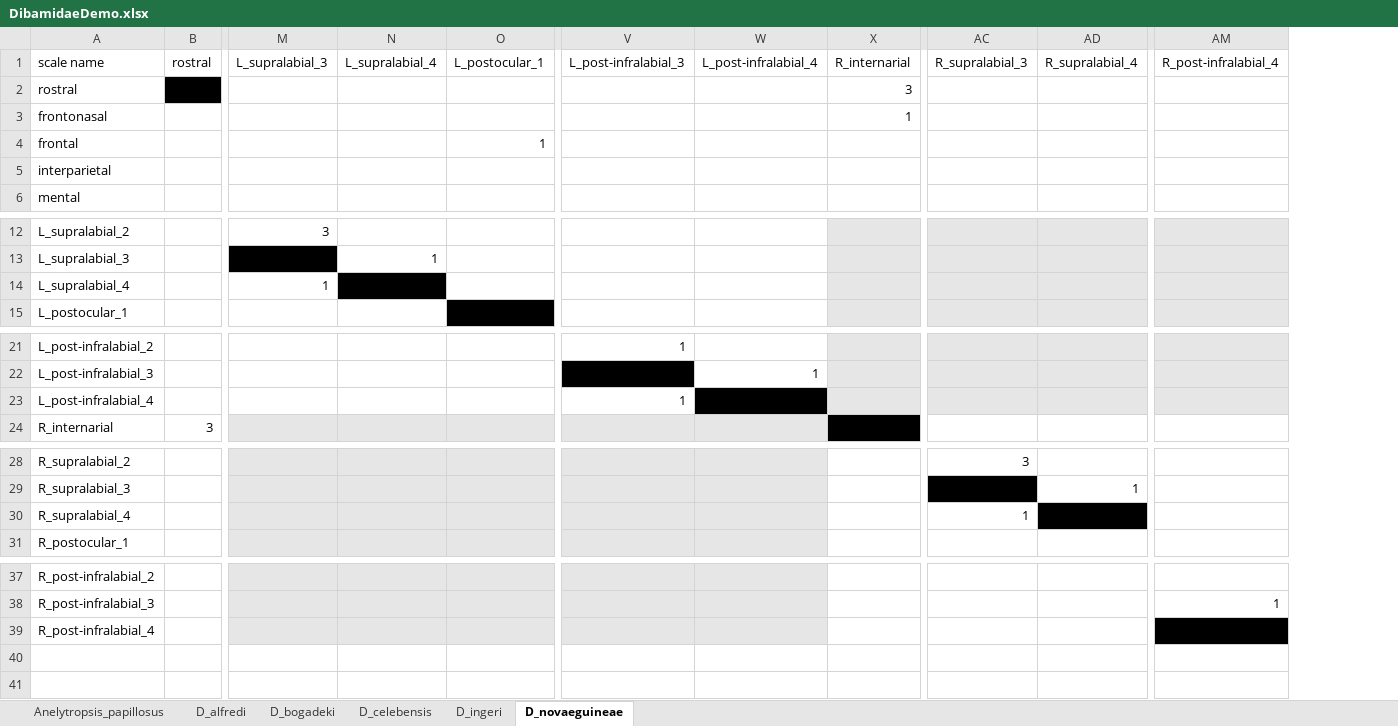
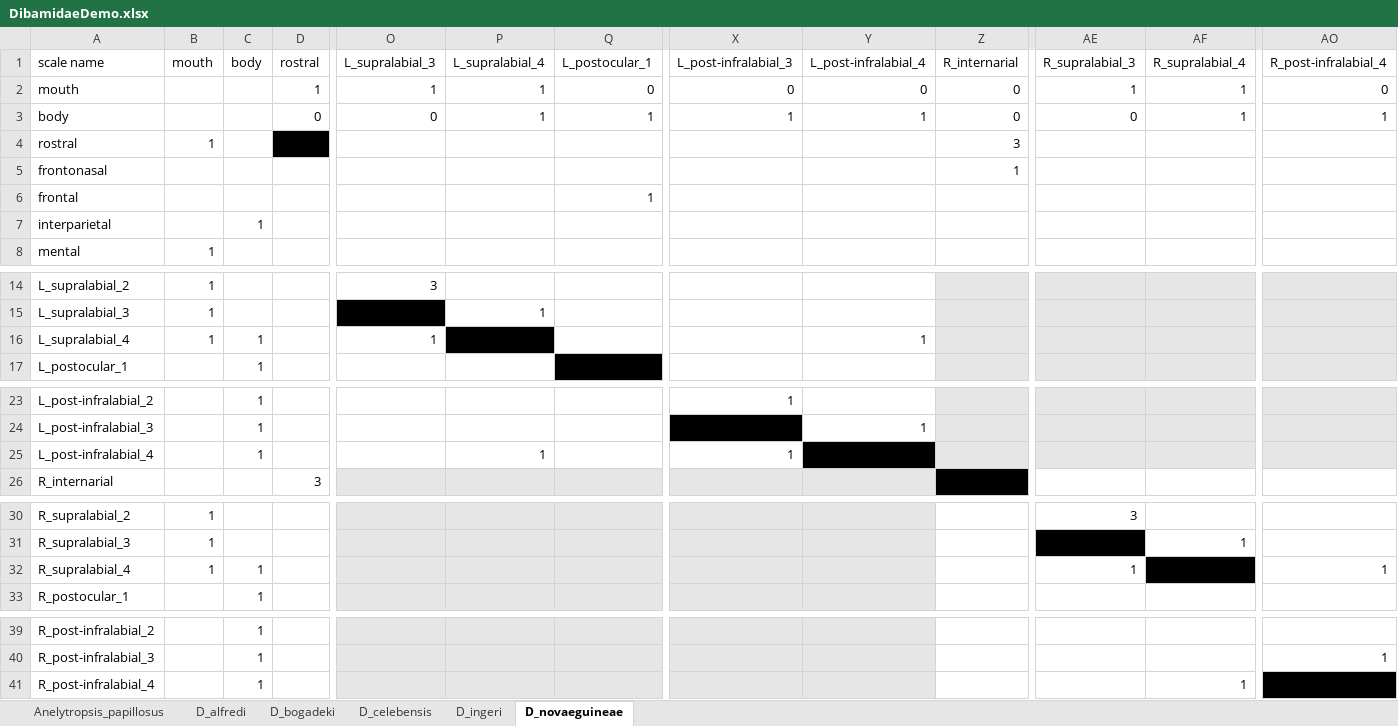
Before and after one commit to dibamus/pholidosis, an Excel workbook: inst/extdata/DibamidaeDemo.xlsx, sheet D_novaeguineae, drawn as a sheet; only a part is shown, gaps mark what is left out; values as stored, in another font and other column widths than the file's, no borders; addresses are those after the commit; rows hold the shown columns only; the diff names each change by its address in the sheet, - before the commit and + after, or states it on an @@ line.

Commit message:
Updated the DibamidaeDemo flie with head/body vertices and included a quick plotting function called "pholidosis_plot"

```diff
--- a/inst/extdata/DibamidaeDemo.xlsx (sheet D_novaeguineae)
+++ b/inst/extdata/DibamidaeDemo.xlsx (sheet D_novaeguineae)
+column B (mouth), rows 4-8: 1 |  |  |  | 1; rows 14-16: all 1; rows 30-32: all 1
+column C (body), row 7: 1; rows 16-17: 1 | 1; rows 23-25: all 1; rows 32-33: 1 | 1; rows 39-41: all 1
+row 2: mouth |  |  | 1 | 1 | 1 | 0 | 0 | 0 | 0 | 1 | 1 | 0
+row 3: body |  |  | 0 | 0 | 1 | 1 | 1 | 1 | 0 | 0 | 1 | 1
-Y16 (L_post-infralabial_4): (empty)
+Y16 (L_post-infralabial_4): 1
-P25 (L_supralabial_4): (empty)
+P25 (L_supralabial_4): 1
-AO32 (R_post-infralabial_4): (empty)
+AO32 (R_post-infralabial_4): 1
-AF41 (R_supralabial_4): (empty)
+AF41 (R_supralabial_4): 1
```
Also changed, not shown: sheet D_alfredi, sheet D_ingeri, sheet D_celebensis, sheet D_bogadeki, sheet Anelytropsis_papillosus, 3 other files.
